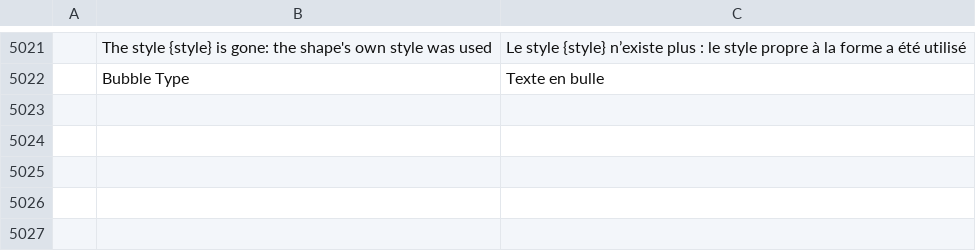
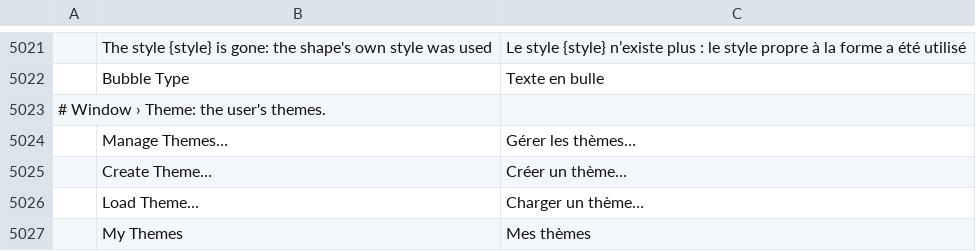
Before and after one commit to ChoqueCastroLD/capishot, a TSV file: crates/ui-egui/src/i18n/fr.tsv, drawn as a sheet; only a part is shown, gaps mark what is left out; the diff names each change by its address in the sheet, - before the commit and + after, or states it on an @@ line.

```diff
--- a/crates/ui-egui/src/i18n/fr.tsv
+++ b/crates/ui-egui/src/i18n/fr.tsv
+row 5023: # Window › Theme: the user's themes.
+row 5024:  | Manage Themes… | Gérer les thèmes…
+row 5025:  | Create Theme… | Créer un thème…
+row 5026:  | Load Theme… | Charger un thème…
+row 5027:  | My Themes | Mes thèmes
```
Also changed, not shown: crates/ui-egui/src/i18n/de.tsv, crates/ui-egui/src/i18n/el.tsv, 26 other files.
